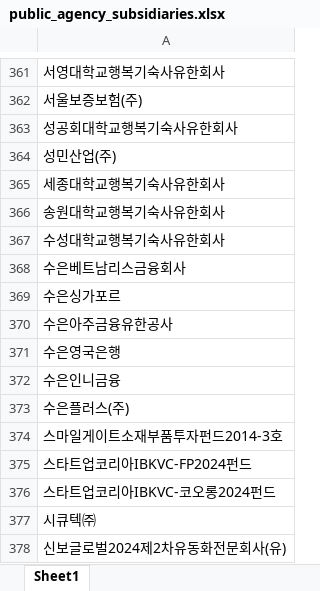
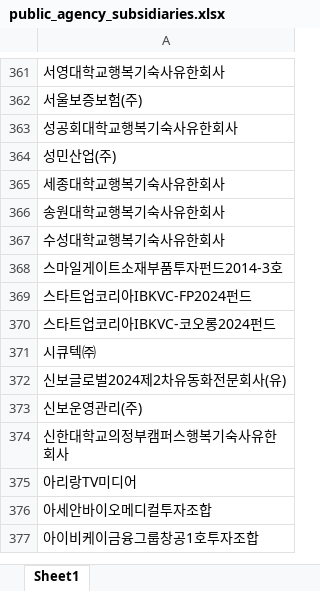
Before and after one commit to junjunating/po-search, an Excel workbook: output/public_agency_subsidiaries.xlsx, sheet Sheet1, drawn as a sheet; only a part is shown, gaps mark what is left out; the shorter side is filled out with more unchanged rows; values as stored, in another font and other column widths than the file's, no borders; the diff names each change by its address in the sheet, - before the commit and + after, or states it on an @@ line.

```diff
--- a/output/public_agency_subsidiaries.xlsx (sheet Sheet1)
+++ b/output/public_agency_subsidiaries.xlsx (sheet Sheet1)
-row 368: 수은베트남리스금융회사
-row 369: 수은싱가포르
-row 370: 수은아주금융유한공사
-row 371: 수은영국은행
-row 372: 수은인니금융
-row 373: 수은플러스(주)
```
Also changed, not shown: docs/download/merged_list.xlsx, output/subsidiary_validation_report.xlsx, 5 other files.
